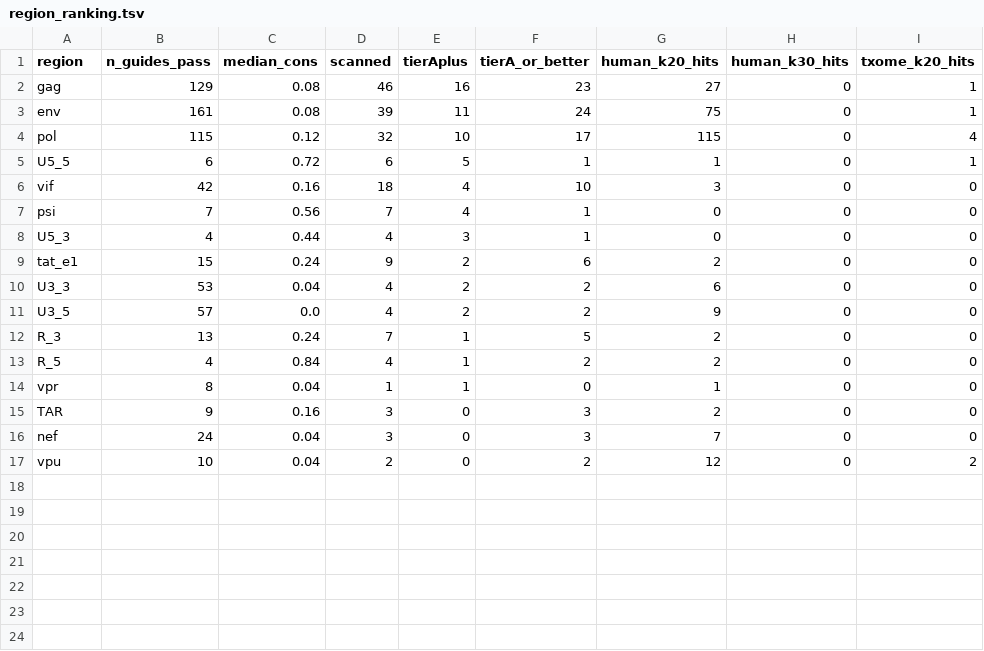
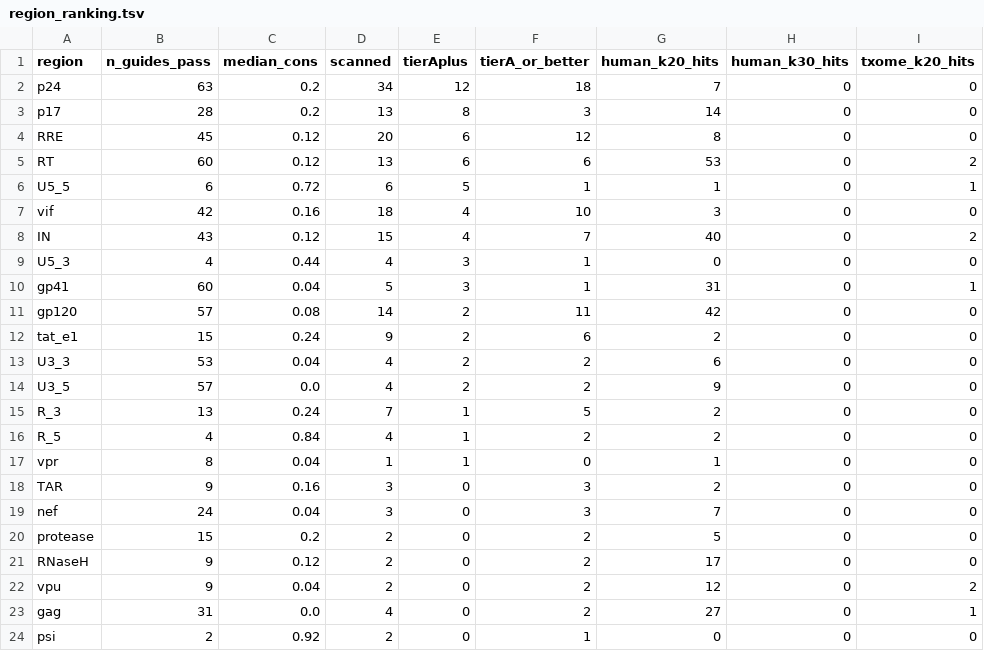
Before and after one commit to drwjkirkpatrick-web/crispr-hiv-ward, a TSV file: results/region_ranking.tsv, drawn as a sheet.

```diff
--- a/results/region_ranking.tsv
+++ b/results/region_ranking.tsv
@@ -1,9 +1,12 @@
 region	n_guides_pass	median_cons	scanned	tierAplus	tierA_or_better	human_k20_hits	human_k30_hits	txome_k20_hits
-gag	129	0.08	46	16	23	27	0	1
-env	161	0.08	39	11	24	75	0	1
-pol	115	0.12	32	10	17	115	0	4
+p24	63	0.2	34	12	18	7	0	0
+p17	28	0.2	13	8	3	14	0	0
+RRE	45	0.12	20	6	12	8	0	0
+RT	60	0.12	13	6	6	53	0	2
 U5_5	6	0.72	6	5	1	1	0	1
 vif	42	0.16	18	4	10	3	0	0
-psi	7	0.56	7	4	1	0	0	0
+IN	43	0.12	15	4	7	40	0	2
 U5_3	4	0.44	4	3	1	0	0	0
+gp41	60	0.04	5	3	1	31	0	1
+gp120	57	0.08	14	2	11	42	0	0
 tat_e1	15	0.24	9	2	6	2	0	0
@@ -16,2 +19,6 @@ TAR	9	0.16	3	0	3	2	0	0
 nef	24	0.04	3	0	3	7	0	0
-vpu	10	0.04	2	0	2	12	0	2
+protease	15	0.2	2	0	2	5	0	0
+RNaseH	9	0.12	2	0	2	17	0	0
+vpu	9	0.04	2	0	2	12	0	2
+gag	31	0.0	4	0	2	27	0	1
+psi	2	0.92	2	0	1	0	0	0
```
Also changed, not shown: results/guide_scores.tsv, results/guides_sa_all.tsv, 6 other files.
